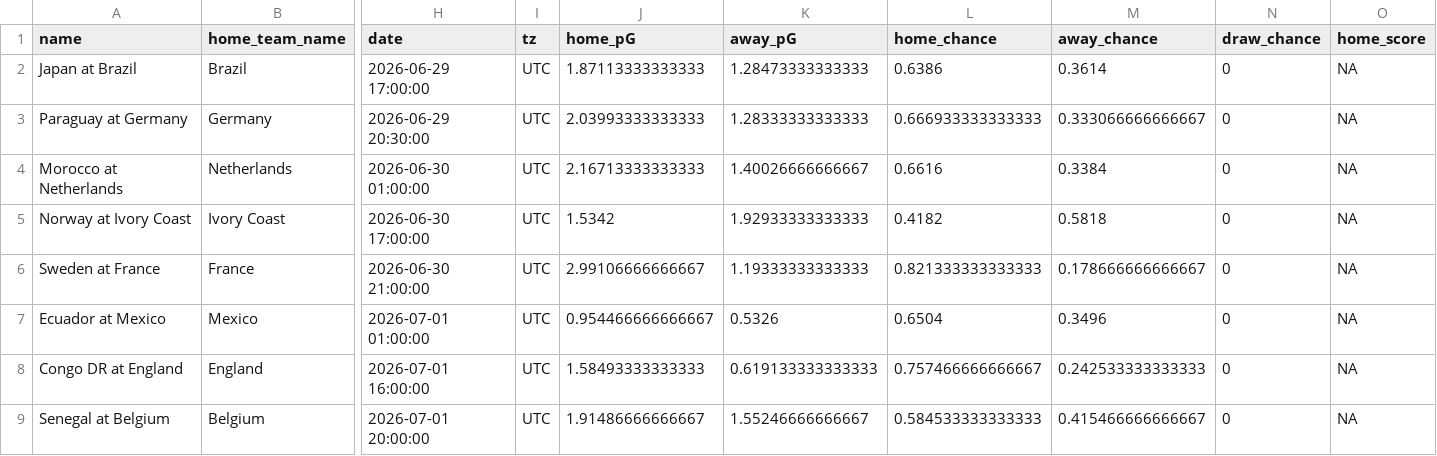
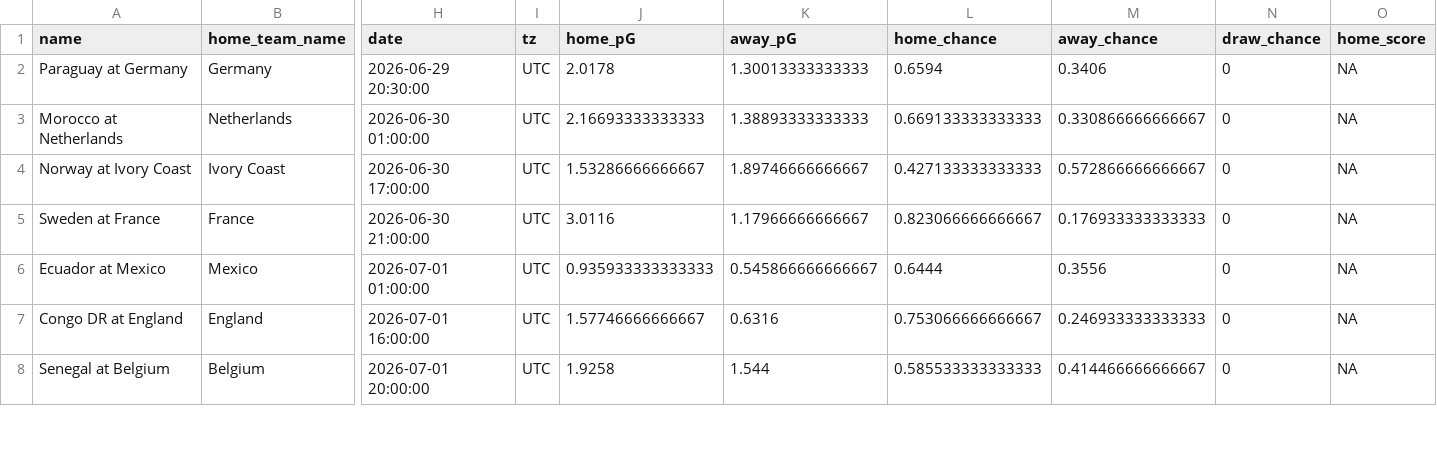
Before and after one commit to zecellomaster/tprdatarepo, a CSV file: 2026 World Cup/WCRefinedScoreTable.csv, drawn as a sheet; only a part is shown, gaps mark what is left out; removed rows and columns are numbered as before the commit, all else as after; rows hold the shown columns only; the diff covers the shown part only; the diff names each change by its address in the sheet, - before the commit and + after, or states it on an @@ line.

```diff
--- a/2026 World Cup/WCRefinedScoreTable.csv
+++ b/2026 World Cup/WCRefinedScoreTable.csv
-row 2: Japan at Brazil | Brazil | 2026-06-29 17:00:00 | UTC | 1.87113333333333 | 1.28473333333333 | 0.6386 | 0.3614 | 0 | NA
-J2 (home_pG): 2.03993333333333
+J2 (home_pG): 2.0178
-K2 (away_pG): 1.28333333333333
+K2 (away_pG): 1.30013333333333
-L2 (home_chance): 0.666933333333333
+L2 (home_chance): 0.6594
-M2 (away_chance): 0.333066666666667
+M2 (away_chance): 0.3406
-J3 (home_pG): 2.16713333333333
+J3 (home_pG): 2.16693333333333
-K3 (away_pG): 1.40026666666667
+K3 (away_pG): 1.38893333333333
-L3 (home_chance): 0.6616
+L3 (home_chance): 0.669133333333333
-M3 (away_chance): 0.3384
+M3 (away_chance): 0.330866666666667
-J4 (home_pG): 1.5342
+J4 (home_pG): 1.53286666666667
-K4 (away_pG): 1.92933333333333
+K4 (away_pG): 1.89746666666667
-L4 (home_chance): 0.4182
+L4 (home_chance): 0.427133333333333
-M4 (away_chance): 0.5818
+M4 (away_chance): 0.572866666666667
-J5 (home_pG): 2.99106666666667
+J5 (home_pG): 3.0116
-K5 (away_pG): 1.19333333333333
+K5 (away_pG): 1.17966666666667
-L5 (home_chance): 0.821333333333333
+L5 (home_chance): 0.823066666666667
-M5 (away_chance): 0.178666666666667
+M5 (away_chance): 0.176933333333333
-J6 (home_pG): 0.954466666666667
+J6 (home_pG): 0.935933333333333
-K6 (away_pG): 0.5326
+K6 (away_pG): 0.545866666666667
-L6 (home_chance): 0.6504
+L6 (home_chance): 0.6444
-M6 (away_chance): 0.3496
+M6 (away_chance): 0.3556
-J7 (home_pG): 1.58493333333333
+J7 (home_pG): 1.57746666666667
-K7 (away_pG): 0.619133333333333
+K7 (away_pG): 0.6316
-L7 (home_chance): 0.757466666666667
+L7 (home_chance): 0.753066666666667
-M7 (away_chance): 0.242533333333333
+M7 (away_chance): 0.246933333333333
-J8 (home_pG): 1.91486666666667
+J8 (home_pG): 1.9258
-K8 (away_pG): 1.55246666666667
+K8 (away_pG): 1.544
-L8 (home_chance): 0.584533333333333
+L8 (home_chance): 0.585533333333333
-M8 (away_chance): 0.415466666666667
+M8 (away_chance): 0.414466666666667
```
Also changed, not shown: 28 edited cells elsewhere in this file, 2026 World Cup/WCStoredScoreTable.csv, 2026 World Cup/WCTournamentOdds.csv, 5 other files.
